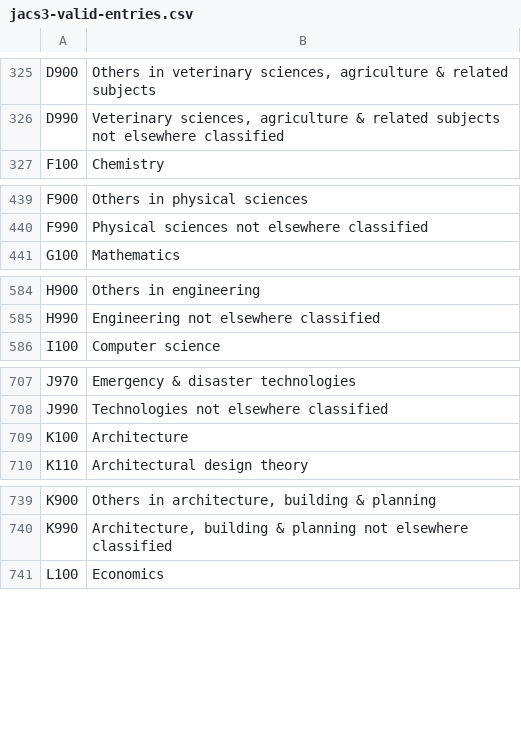
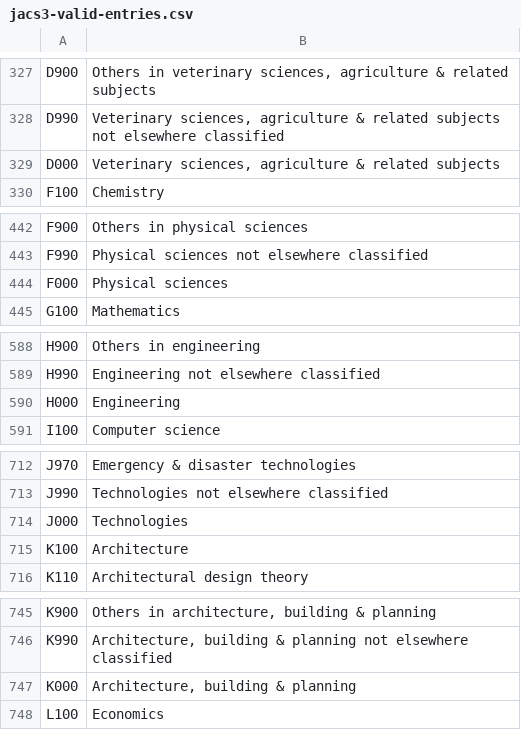
Before and after one commit to wilmTap/analytics-udd, a CSV file: media/jacs3-valid-entries.csv, drawn as a sheet; only a part is shown, gaps mark what is left out; the diff covers the shown part only; the diff names each change by its address in the sheet, - before the commit and + after, or states it on an @@ line.

```diff
--- a/media/jacs3-valid-entries.csv
+++ b/media/jacs3-valid-entries.csv
+row 329: D000 | Veterinary sciences, agriculture & related subjects
+row 444: F000 | Physical sciences
+row 590: H000 | Engineering
+row 714: J000 | Technologies
+row 747: K000 | Architecture, building & planning
```
Also changed, not shown: 14 added rows, 1 removed row and 2 edited cells elsewhere in this file.
